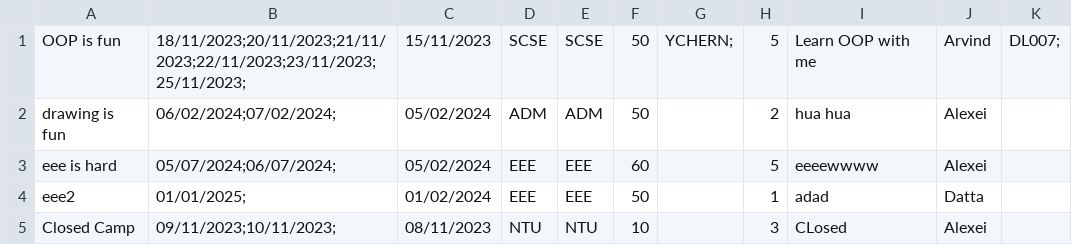
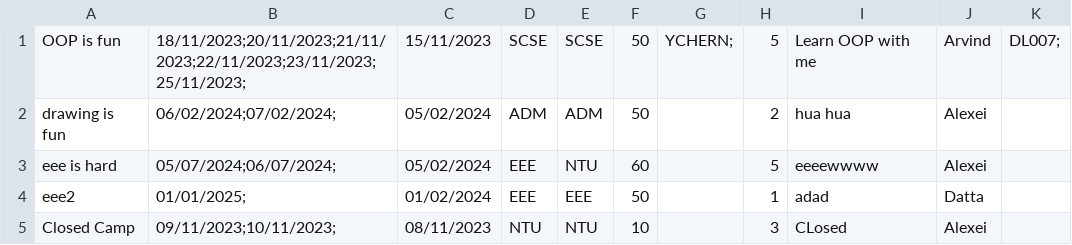
Before and after one commit to Thatguyfergy/CampApplicationAndManagementSystem-CAMS, a CSV file: csvfiles/camps.csv, drawn as a sheet.

Commit message:
staff canonlyedit camps they created

```diff
--- a/csvfiles/camps.csv
+++ b/csvfiles/camps.csv
@@ -2,3 +2,3 @@ OOP is fun,18/11/2023;20/11/2023;21/11/2023;22/11/2023;23/11/2023;25/11/2023;,15
 drawing is fun,06/02/2024;07/02/2024;,05/02/2024,ADM,ADM,50,,2,hua hua,Alexei,,
-eee is hard,05/07/2024;06/07/2024;,05/02/2024,EEE,EEE,60,,5,eeeewwww,Alexei,,
+eee is hard,05/07/2024;06/07/2024;,05/02/2024,EEE,NTU,60,,5,eeeewwww,Alexei,,
 eee2,01/01/2025;,01/02/2024,EEE,EEE,50,,1,adad,Datta,,
```
Also changed, not shown: 3 other files.
